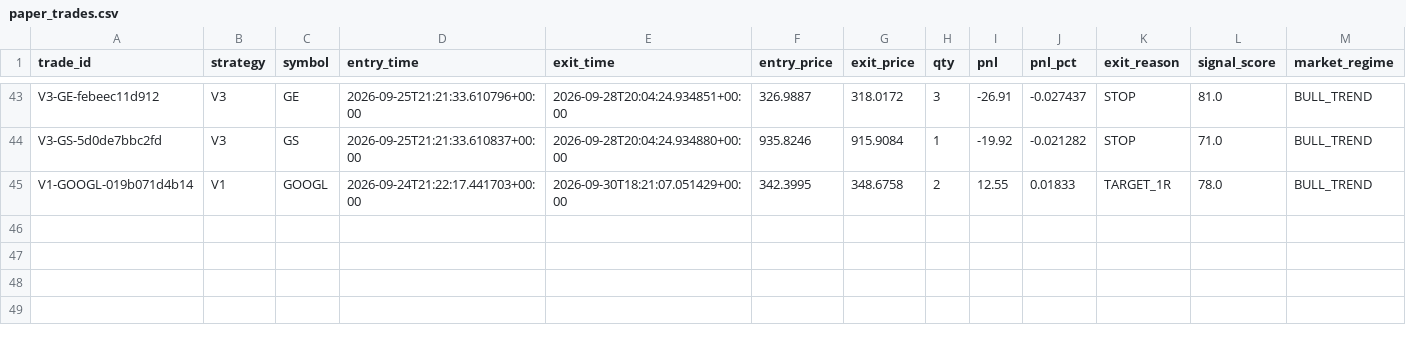
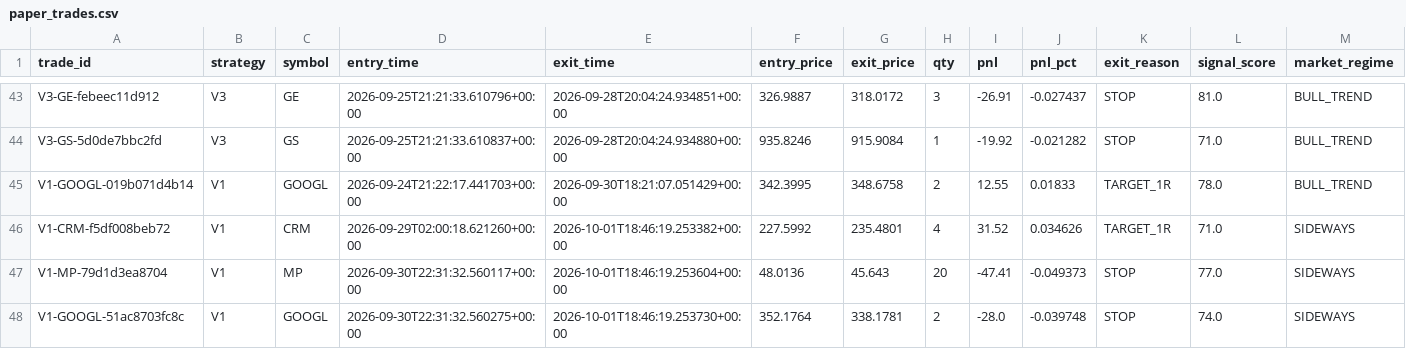
Before and after one commit to rk93/stocks-ai-analyzer, a CSV file: data/paper_trades.csv, drawn as a sheet; only a part is shown, gaps mark what is left out; the diff names each change by its address in the sheet, - before the commit and + after, or states it on an @@ line.

```diff
--- a/data/paper_trades.csv
+++ b/data/paper_trades.csv
+row 46: V1-CRM-f5df008beb72 | V1 | CRM | 2026-09-29T02:00:18.621260+00:00 | 2026-10-01T18:46:19.253382+00:00 | 227.5992 | 235.4801 | 4 | 31.52 | 0.034626 | TARGET_1R | 71.0 | SIDEWAYS
+row 47: V1-MP-79d1d3ea8704 | V1 | MP | 2026-09-30T22:31:32.560117+00:00 | 2026-10-01T18:46:19.253604+00:00 | 48.0136 | 45.643 | 20 | -47.41 | -0.049373 | STOP | 77.0 | SIDEWAYS
+row 48: V1-GOOGL-51ac8703fc8c | V1 | GOOGL | 2026-09-30T22:31:32.560275+00:00 | 2026-10-01T18:46:19.253730+00:00 | 352.1764 | 338.1781 | 2 | -28.0 | -0.039748 | STOP | 74.0 | SIDEWAYS
```
Also changed, not shown: data/confluence_latest.csv, data/day_opportunities_history.csv, 15 other files.
